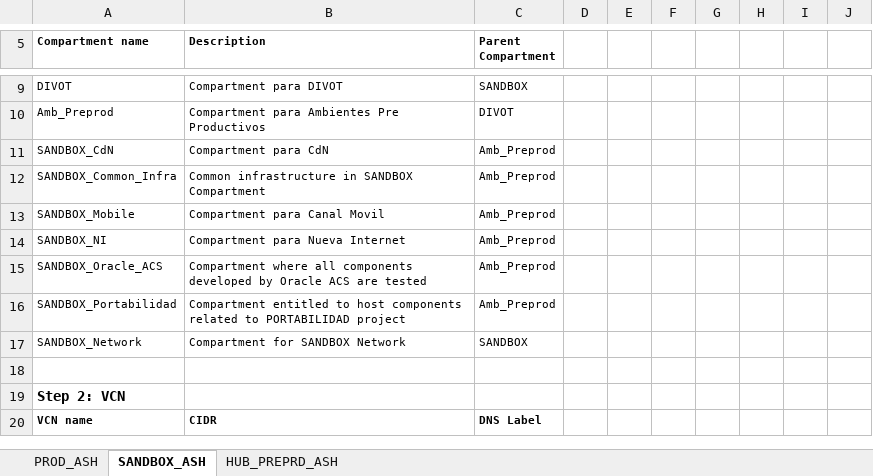
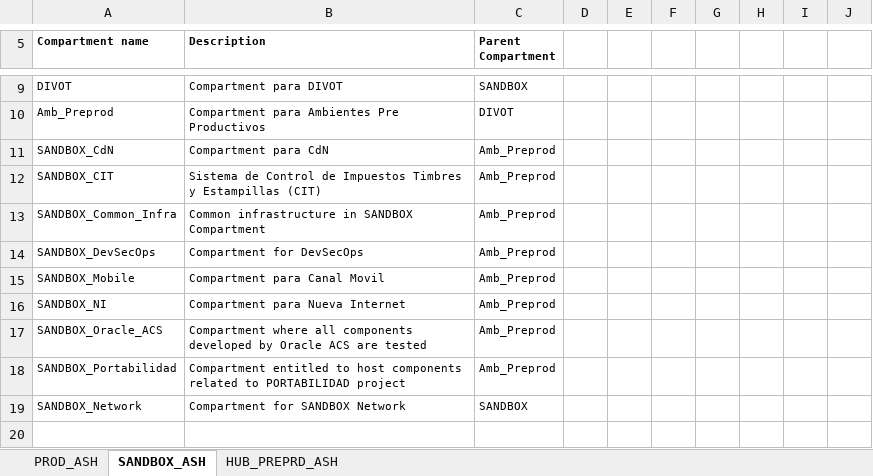
Before and after one commit to mauronio/py-oci-tools, an Excel workbook: infra-blueprint/workspace/CompartmentReports.xlsx, sheet SANDBOX_ASH, drawn as a sheet; only a part is shown, gaps mark what is left out; the shorter side is filled out with more unchanged rows; values as stored, in another font and other column widths than the file's, no borders; the diff covers the shown part only; the diff names each change by its address in the sheet, - before the commit and + after, or states it on an @@ line.

```diff
--- a/infra-blueprint/workspace/CompartmentReports.xlsx (sheet SANDBOX_ASH)
+++ b/infra-blueprint/workspace/CompartmentReports.xlsx (sheet SANDBOX_ASH)
+row 12: SANDBOX_CIT | Sistema de Control de Impuestos Timbres y Estampillas (CIT) | Amb_Preprod
+row 14: SANDBOX_DevSecOps | Compartment for DevSecOps | Amb_Preprod
```
Also changed, not shown: 21 added rows elsewhere in this sheet, sheet HUB_PREPRD_ASH, sheet PROD_ASH, 2 other files.
